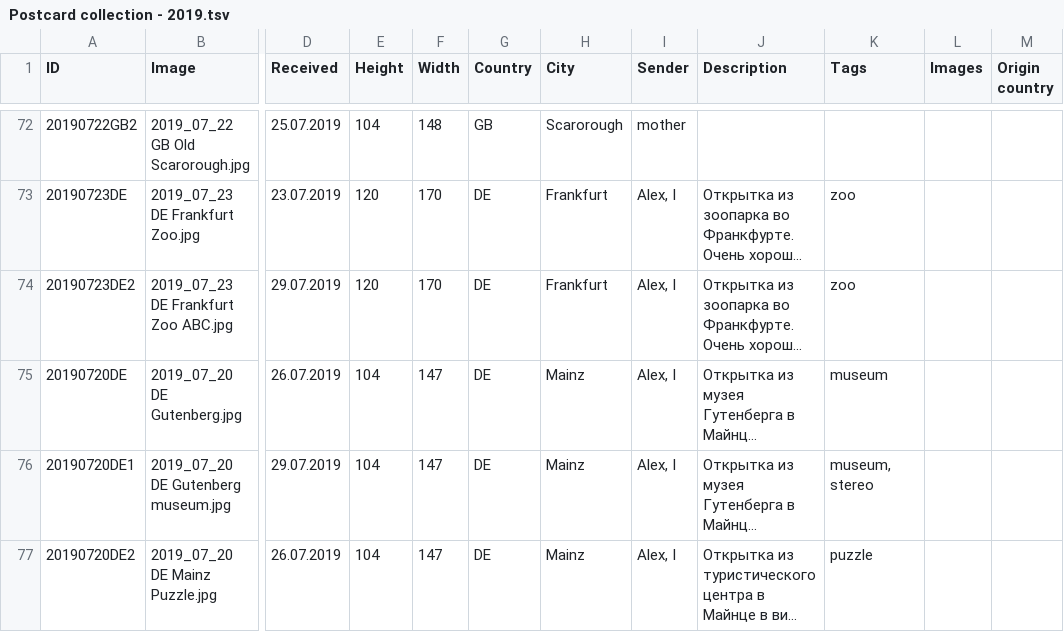
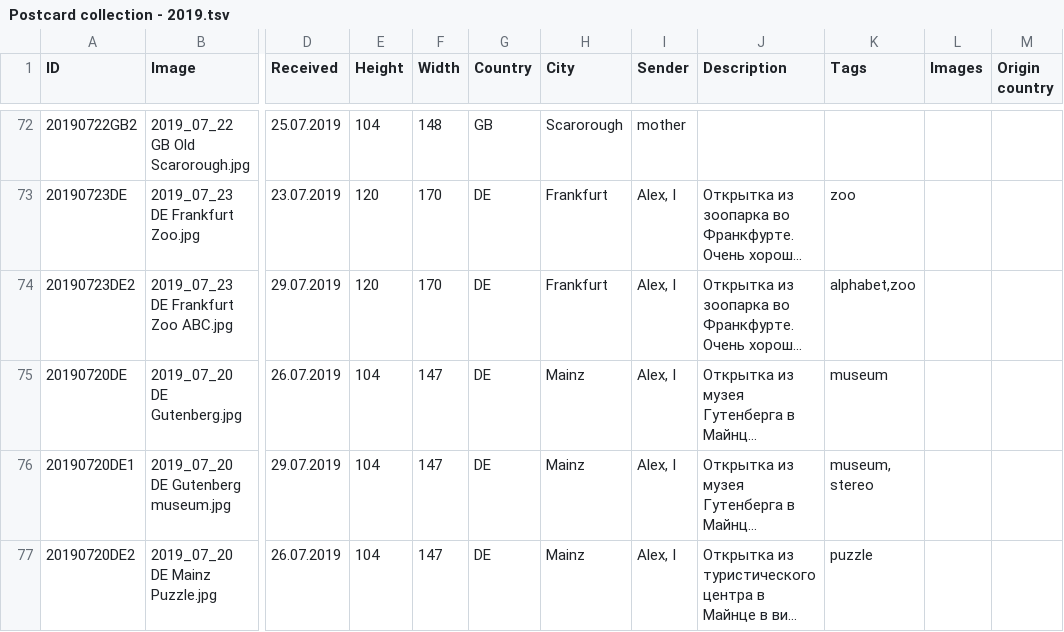
Before and after one commit to KarinaCher/collection, a TSV file: src/main/resources/Postcard collection - 2019.tsv, drawn as a sheet; only a part is shown, gaps mark what is left out; long unchanged cells end in …; the diff names each change by its address in the sheet, - before the commit and + after, or states it on an @@ line.

Commit message:
fix

```diff
--- a/src/main/resources/Postcard collection - 2019.tsv
+++ b/src/main/resources/Postcard collection - 2019.tsv
-K74 (Tags): zoo
+K74 (Tags): alphabet,zoo
```
